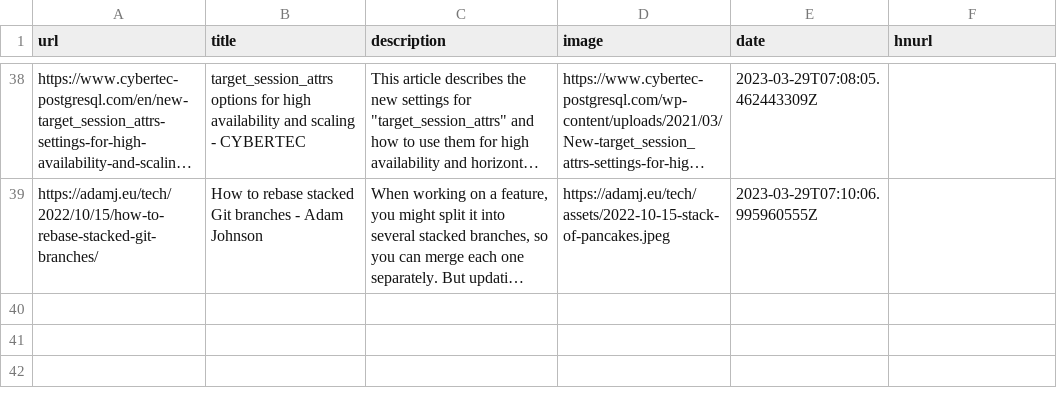
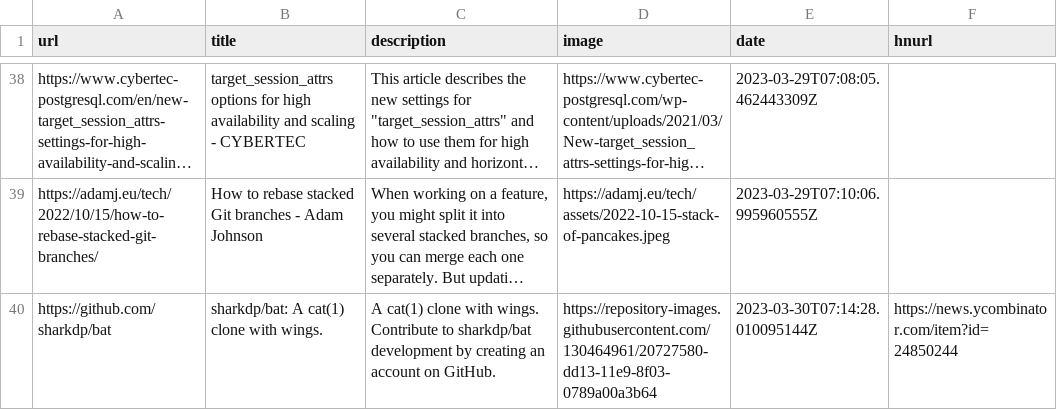
Before and after one commit to manuelmazzuola/readingList, a CSV file: readingList.csv, drawn as a sheet; only a part is shown, gaps mark what is left out; long unchanged cells end in …; the diff names each change by its address in the sheet, - before the commit and + after, or states it on an @@ line.

Commit message:
Automated reading list update on Thu Mar 30 07:14:28 UTC 2023

```diff
--- a/readingList.csv
+++ b/readingList.csv
+row 40: https://github.com/sharkdp/bat | sharkdp/bat: A cat(1) clone with wings. | A cat(1) clone with wings. Contribute to sharkdp/bat development by creating an account on GitHub. | https://repository-images.githubusercontent.com/130464961/20727580-dd13-11e9-8f03-0789a00a3b64 | 2023-03-30T07:14:28.010095144Z | https://news.ycombinator.com/item?id=24850244
```
